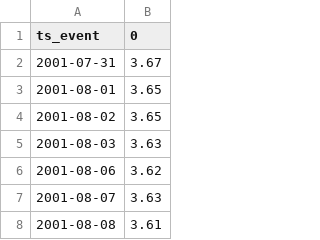
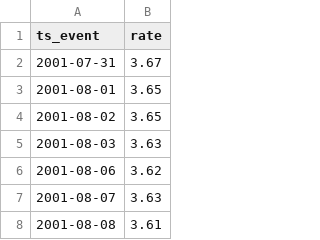
Before and after one commit to cteufel13/risk-neutral-hedging, a CSV file: data/RFRate.csv, drawn as a sheet; only a part is shown.

```diff
--- a/data/RFRate.csv
+++ b/data/RFRate.csv
@@ -1,2 +1,2 @@
-ts_event,0
+ts_event,rate
 2001-07-31,3.67
```
Also changed, not shown: 7 other files.
